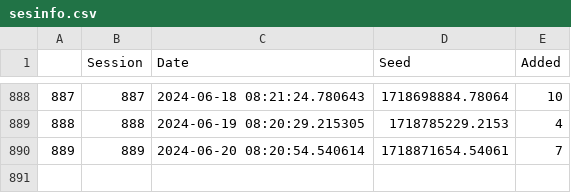
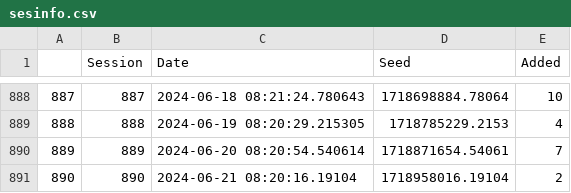
Before and after one commit to JavRoNu/tryout_actions, a CSV file: data/sesinfo.csv, drawn as a sheet; only a part is shown, gaps mark what is left out; the diff names each change by its address in the sheet, - before the commit and + after, or states it on an @@ line.

```diff
--- a/data/sesinfo.csv
+++ b/data/sesinfo.csv
+row 891: 890 | 890 | 2024-06-21 08:20:16.19104 | 1718958016.19104 | 2
```
Also changed, not shown: data/matrix.csv, 4 other files.
